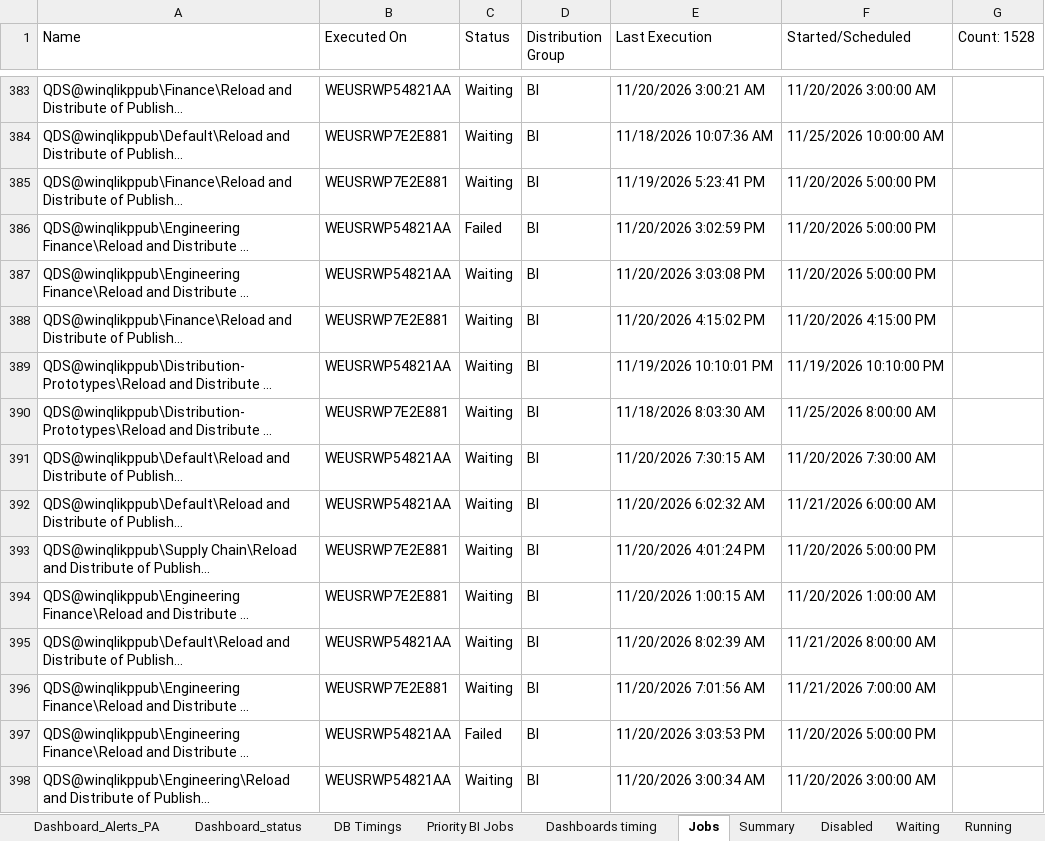
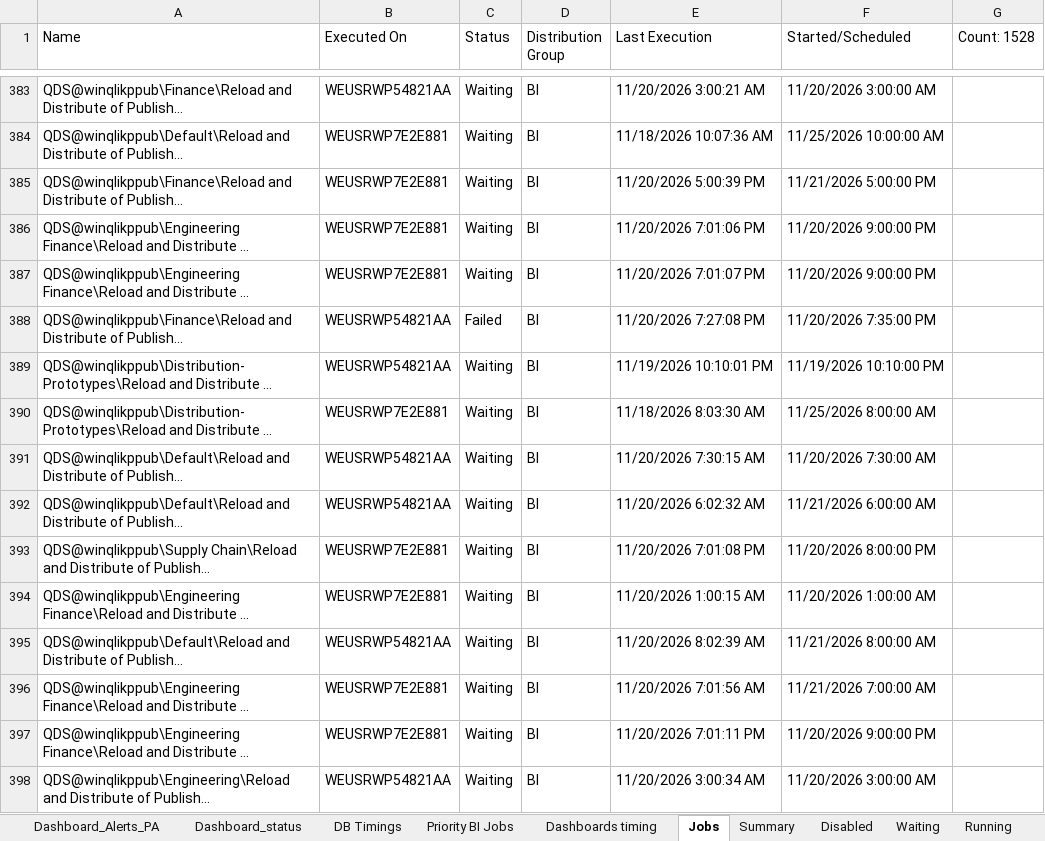
Before and after one commit to warriorcool1213-blip/Wabtec_Qlik_DB-s, an Excel workbook: Expected_sheet.xlsx, sheet Jobs, drawn as a sheet; only a part is shown, gaps mark what is left out; long unchanged cells end in …; values as stored, in another font and other column widths than the file's, no cell formats; the diff covers the shown part only; the diff names each change by its address in the sheet, - before the commit and + after, or states it on an @@ line.

```diff
--- a/Expected_sheet.xlsx (sheet Jobs)
+++ b/Expected_sheet.xlsx (sheet Jobs)
-E385 (Last Execution): 11/19/2026 5:23:41 PM
+E385 (Last Execution): 11/20/2026 5:00:39 PM
-F385 (Started/Scheduled): 11/20/2026 5:00:00 PM
+F385 (Started/Scheduled): 11/21/2026 5:00:00 PM
-B386:B387 (Executed On): WEUSRWP54821AA
+B386:B387 (Executed On): WEUSRWP7E2E881
-C386 (Status): Failed
+C386 (Status): Waiting
-E386 (Last Execution): 11/20/2026 3:02:59 PM
+E386 (Last Execution): 11/20/2026 7:01:06 PM
-F386:F387 (Started/Scheduled): 11/20/2026 5:00:00 PM
+F386:F387 (Started/Scheduled): 11/20/2026 9:00:00 PM
-E387 (Last Execution): 11/20/2026 3:03:08 PM
+E387 (Last Execution): 11/20/2026 7:01:07 PM
-B388 (Executed On): WEUSRWP7E2E881
+B388 (Executed On): WEUSRWP54821AA
-C388 (Status): Waiting
+C388 (Status): Failed
-E388 (Last Execution): 11/20/2026 4:15:02 PM
+E388 (Last Execution): 11/20/2026 7:27:08 PM
-F388 (Started/Scheduled): 11/20/2026 4:15:00 PM
+F388 (Started/Scheduled): 11/20/2026 7:35:00 PM
-E393 (Last Execution): 11/20/2026 4:01:24 PM
+E393 (Last Execution): 11/20/2026 7:01:08 PM
-F393 (Started/Scheduled): 11/20/2026 5:00:00 PM
+F393 (Started/Scheduled): 11/20/2026 8:00:00 PM
-B397 (Executed On): WEUSRWP54821AA
+B397 (Executed On): WEUSRWP7E2E881
-C397 (Status): Failed
+C397 (Status): Waiting
-E397 (Last Execution): 11/20/2026 3:03:53 PM
+E397 (Last Execution): 11/20/2026 7:01:11 PM
-F397 (Started/Scheduled): 11/20/2026 5:00:00 PM
+F397 (Started/Scheduled): 11/20/2026 9:00:00 PM
```
Also changed, not shown: 599 edited cells elsewhere in this sheet, sheet Waiting, sheet Failed, sheet Running, sheet Summary, sheet Dashboard_status, sheet Dashboard_Alerts_PA, 3 more sheets, cell formats.
